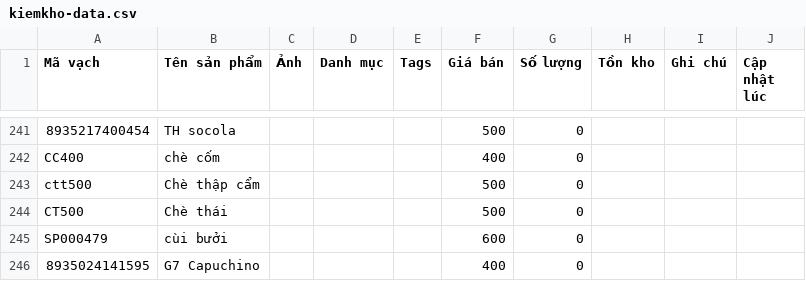
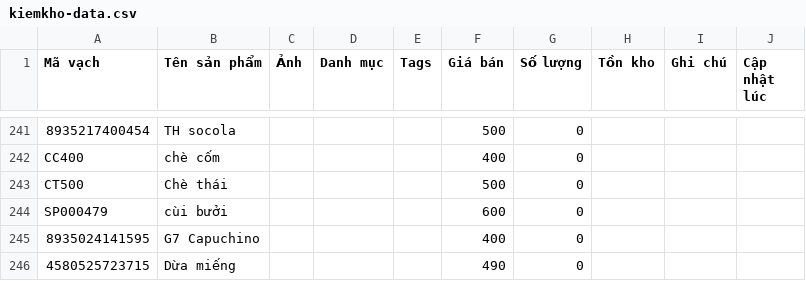
Before and after one commit to tngon462/QR, a CSV file: kiemkho-data.csv, drawn as a sheet; only a part is shown, gaps mark what is left out; the shorter side is filled out with more unchanged rows; the diff names each change by its address in the sheet, - before the commit and + after, or states it on an @@ line.

Commit message:
Update inventory CSV from kiemkho app

```diff
--- a/kiemkho-data.csv
+++ b/kiemkho-data.csv
-row 243: ctt500 | Chè thập cẩm |  |  |  | 500 | 0
```
